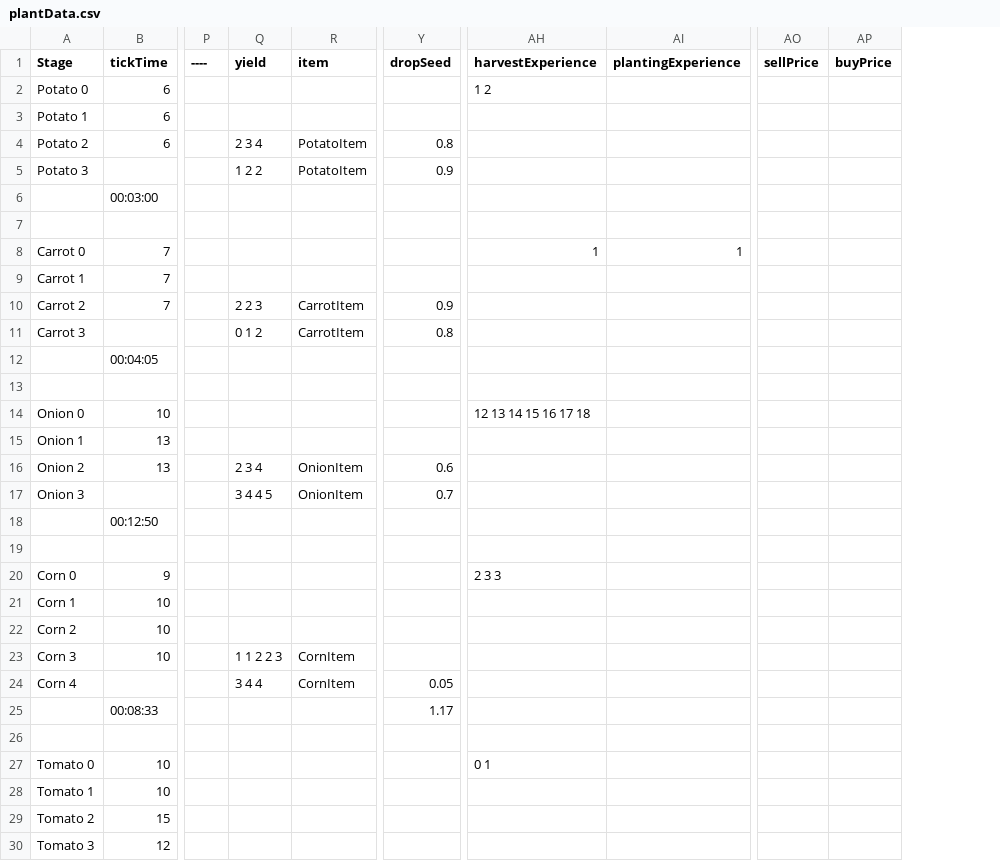
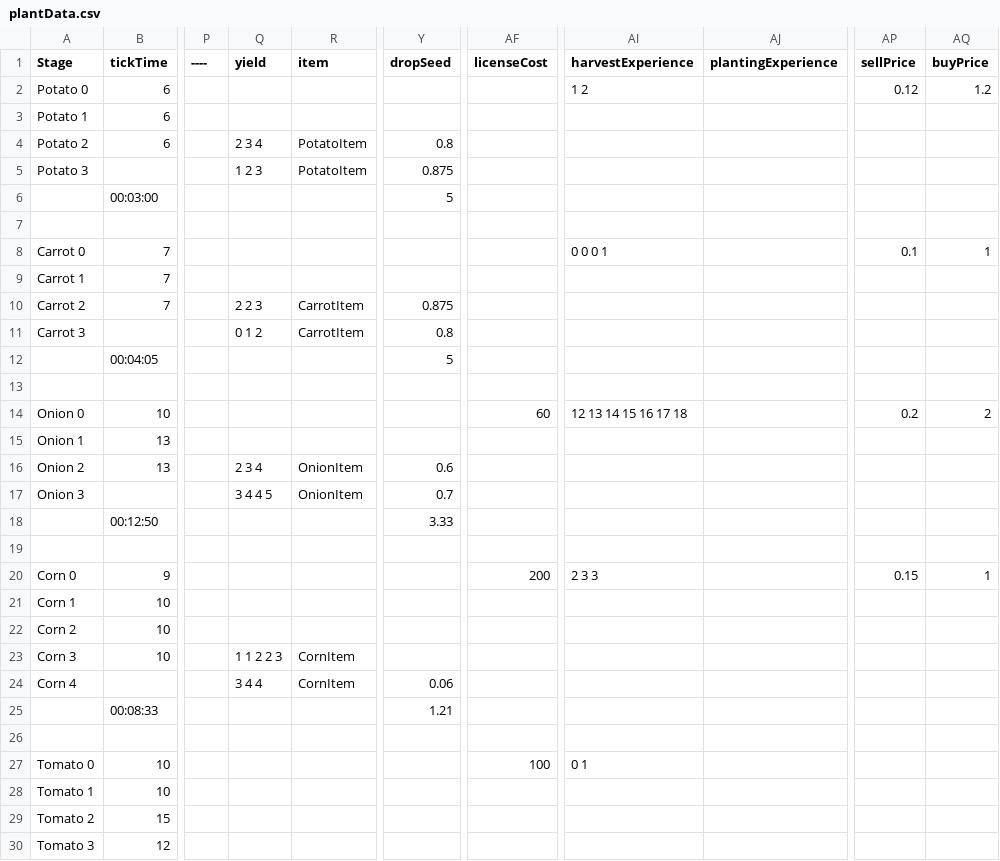
Before and after one commit to ConanODoyle/farming, a CSV file: config/plantData.csv, drawn as a sheet; only a part is shown, gaps mark what is left out; addresses are those after the commit; the diff covers the shown part only; the diff names each change by its address in the sheet, - before the commit and + after, or states it on an @@ line.

Commit message:
Add licenses

```diff
--- a/config/plantData.csv
+++ b/config/plantData.csv
+column AF (licenseCost), rows 14-27: 60 |  |  |  |  |  | 200 |  |  |  |  |  |  | 100
-AP2 (sellPrice): (empty)
+AP2 (sellPrice): 0.12
-AQ2 (buyPrice): (empty)
+AQ2 (buyPrice): 1.2
-Q5 (yield): 1 2 2
+Q5 (yield): 1 2 3
-Y5 (dropSeed): 0.9
+Y5 (dropSeed): 0.875
-Y6 (dropSeed): (empty)
+Y6 (dropSeed): 5
-AI8 (harvestExperience): 1
+AI8 (harvestExperience): 0 0 0 1
-AJ8 (plantingExperience): 1
+AJ8 (plantingExperience): (empty)
-AP8 (sellPrice): (empty)
+AP8 (sellPrice): 0.1
-AQ8 (buyPrice): (empty)
+AQ8 (buyPrice): 1
-Y10 (dropSeed): 0.9
+Y10 (dropSeed): 0.875
-Y12 (dropSeed): (empty)
+Y12 (dropSeed): 5
-AP14 (sellPrice): (empty)
+AP14 (sellPrice): 0.2
-AQ14 (buyPrice): (empty)
+AQ14 (buyPrice): 2
-Y18 (dropSeed): (empty)
+Y18 (dropSeed): 3.33
-AP20 (sellPrice): (empty)
+AP20 (sellPrice): 0.15
-AQ20 (buyPrice): (empty)
+AQ20 (buyPrice): 1
-Y24 (dropSeed): 0.05
+Y24 (dropSeed): 0.06
-Y25 (dropSeed): 1.17
+Y25 (dropSeed): 1.21
```
Also changed, not shown: 21 edited cells elsewhere in this file, 3 other files.
